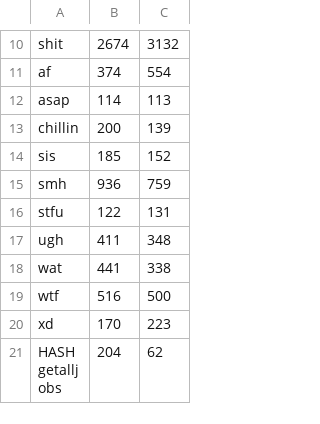
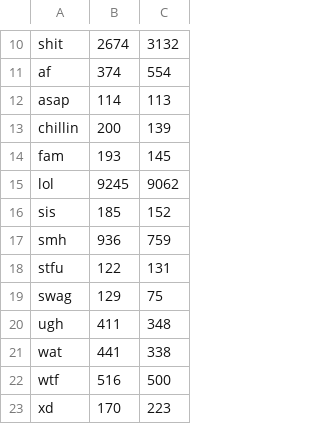
Before and after one commit to junsung-lee/Graphics_final, a CSV file: data/master_clean_with_frequency.csv, drawn as a sheet; only a part is shown, gaps mark what is left out; the shorter side is filled out with more unchanged rows; the diff names each change by its address in the sheet, - before the commit and + after, or states it on an @@ line.

```diff
--- a/data/master_clean_with_frequency.csv
+++ b/data/master_clean_with_frequency.csv
+row 14: fam | 193 | 145
+row 15: lol | 9245 | 9062
+row 19: swag | 129 | 75
```
Also changed, not shown: 3 other files.
